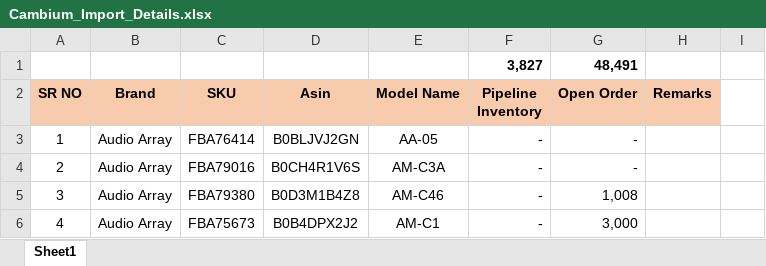
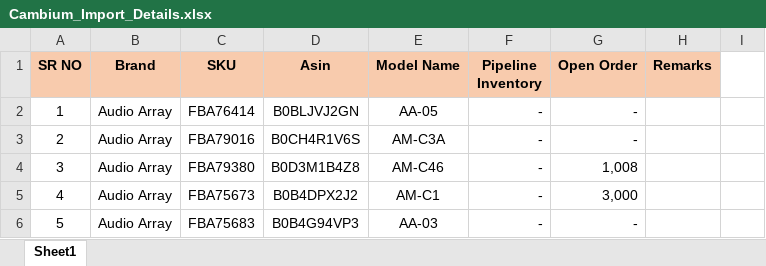
Before and after one commit to nitesh-lang/cambium-import-tracker, an Excel workbook: Cambium_Import_Details.xlsx, sheet Sheet1, drawn as a sheet; only a part is shown; the shorter side is filled out with more unchanged rows; values as stored, in another font and other column widths than the file's, no borders; conditional formats not drawn; the diff names each change by its address in the sheet, - before the commit and + after, or states it on an @@ line.

Commit message:
fix header and remove stale data.json

```diff
--- a/Cambium_Import_Details.xlsx (sheet Sheet1)
+++ b/Cambium_Import_Details.xlsx (sheet Sheet1)
-row 1:  |  |  |  |  | 3,827 | 48,491
```
Also changed, not shown: formulas that keep their value, 1 other file.
